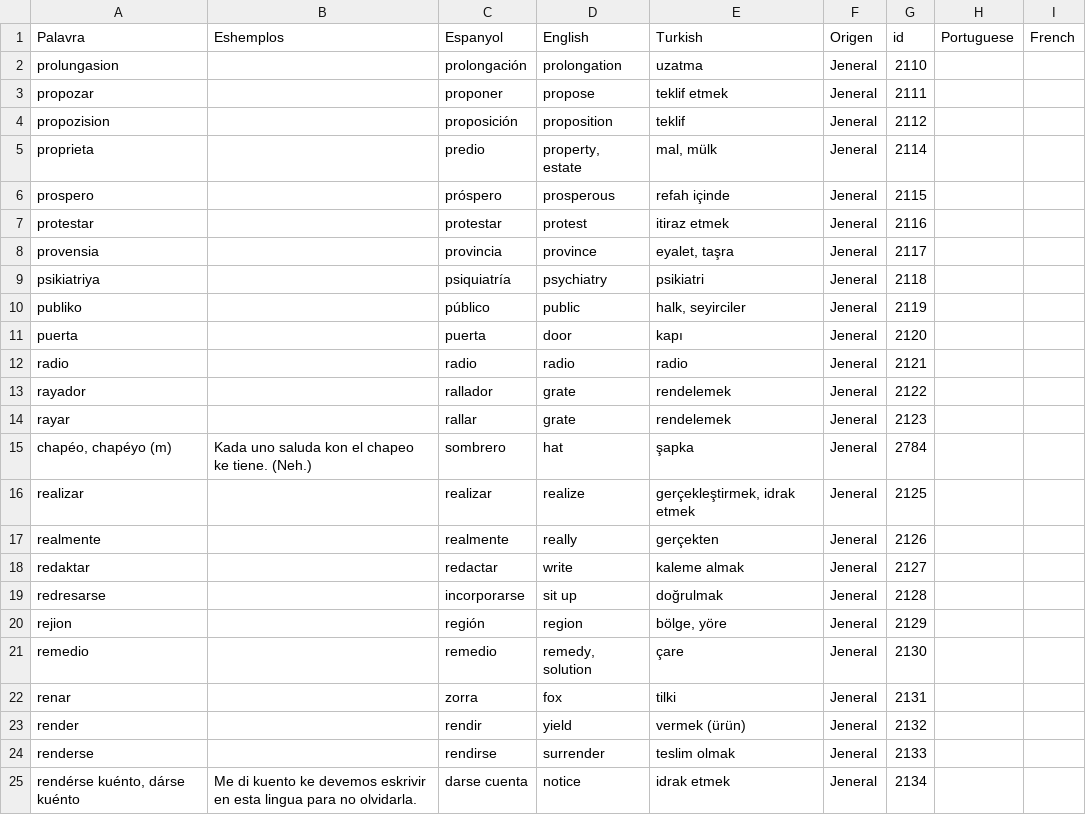
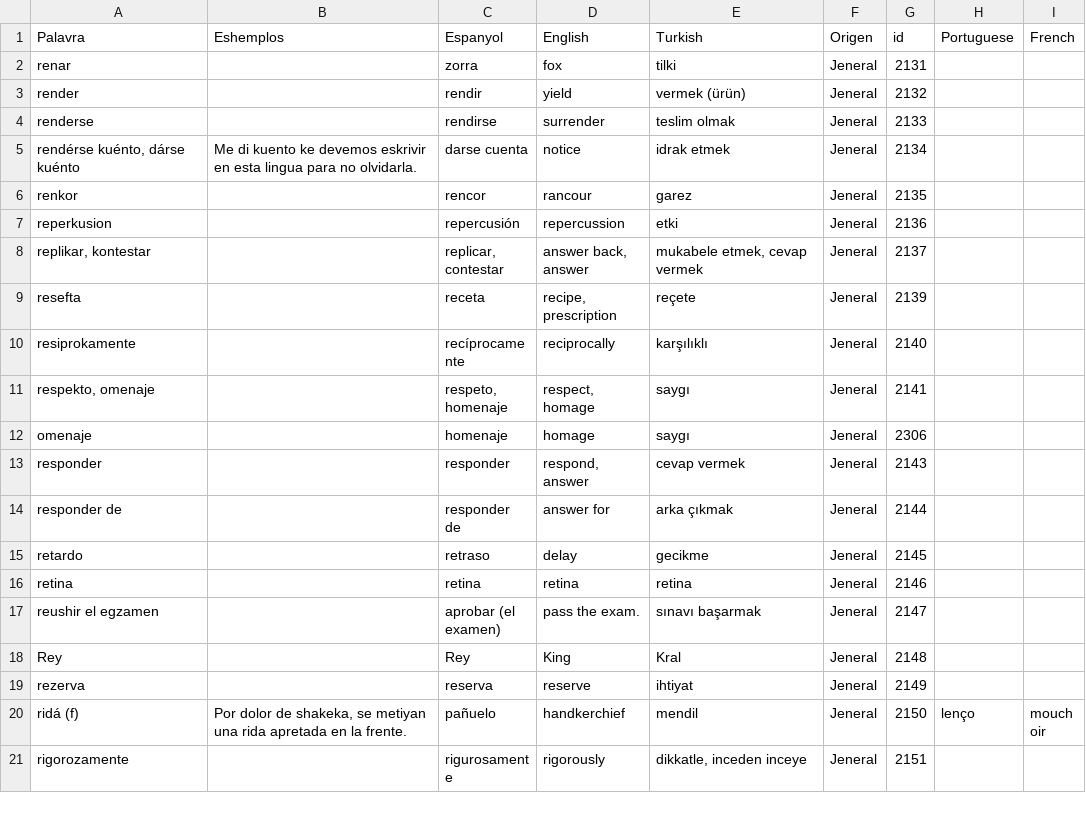
Before and after one commit to kantoniko/ladino-diksionaryo-data, a CSV file: biervos.csv, drawn as a sheet; only a part is shown; the shorter side is filled out with more unchanged rows.

```diff
--- a/biervos.csv
+++ b/biervos.csv
@@ -1,22 +1,2 @@
 Palavra,Eshemplos,Espanyol,English,Turkish,Origen,id,Portuguese,French
-prolungasion,,prolongación,prolongation,uzatma,Jeneral,2110,,
-propozar,,proponer,propose,teklif etmek,Jeneral,2111,,
-propozision,,proposición,proposition,teklif,Jeneral,2112,,
-proprieta,,predio,"property, estate","mal, mülk",Jeneral,2114,,
-prospero,,próspero,prosperous,refah içinde,Jeneral,2115,,
-protestar,,protestar,protest,itiraz etmek,Jeneral,2116,,
-provensia,,provincia,province,"eyalet, taşra",Jeneral,2117,,
-psikiatriya,,psiquiatría,psychiatry,psikiatri,Jeneral,2118,,
-publiko,,público,public,"halk, seyirciler",Jeneral,2119,,
-puerta,,puerta,door,kapı,Jeneral,2120,,
-radio,,radio,radio,radio,Jeneral,2121,,
-rayador,,rallador,grate,rendelemek,Jeneral,2122,,
-rayar,,rallar,grate,rendelemek,Jeneral,2123,,
-"chapéo, chapéyo (m)",Kada uno saluda kon el chapeo ke tiene. (Neh.),sombrero,hat,şapka,Jeneral,2784,,
-realizar,,realizar,realize,"gerçekleştirmek, idrak etmek",Jeneral,2125,,
-realmente,,realmente,really,gerçekten,Jeneral,2126,,
-redaktar,,redactar,write,kaleme almak,Jeneral,2127,,
-redresarse,,incorporarse,sit up,doğrulmak,Jeneral,2128,,
-rejion,,región,region,"bölge, yöre",Jeneral,2129,,
-remedio,,remedio,"remedy, solution",çare,Jeneral,2130,,
 renar,,zorra,fox,tilki,Jeneral,2131,,
```
Also changed, not shown: 20 other files.
